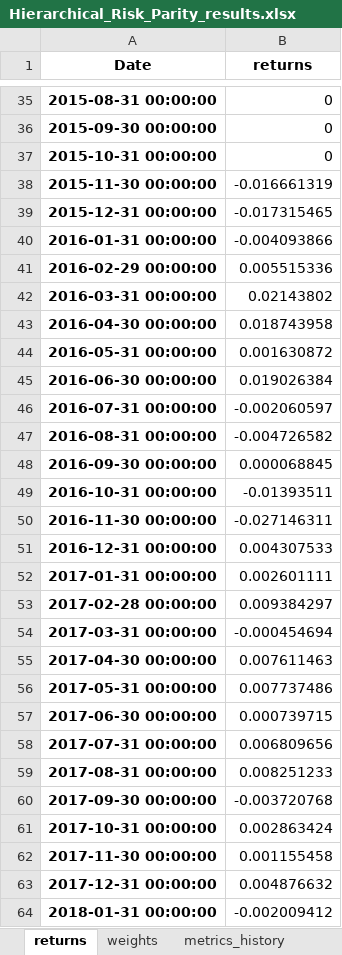
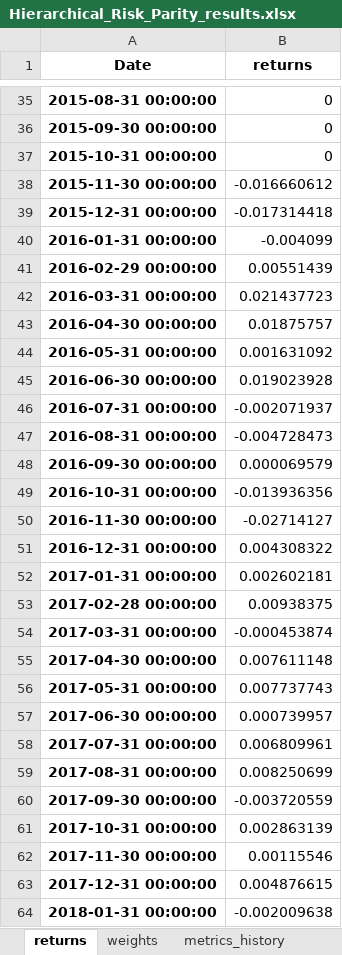
Before and after one commit to Codes-Dennis-Jung/Portfolio_Optimization, an Excel workbook: Output_Backtest/Hierarchical_Risk_Parity_results.xlsx, sheet returns, drawn as a sheet; only a part is shown, gaps mark what is left out; values as stored, in another font and other column widths than the file's, no borders; the diff covers the shown part only; the diff names each change by its address in the sheet, - before the commit and + after, or states it on an @@ line.

```diff
--- a/Output_Backtest/Hierarchical_Risk_Parity_results.xlsx (sheet returns)
+++ b/Output_Backtest/Hierarchical_Risk_Parity_results.xlsx (sheet returns)
-B38 (returns): -0.016661319
+B38 (returns): -0.016660612
-B39 (returns): -0.017315465
+B39 (returns): -0.017314418
-B40 (returns): -0.004093866
+B40 (returns): -0.004099
-B41 (returns): 0.005515336
+B41 (returns): 0.00551439
-B42 (returns): 0.02143802
+B42 (returns): 0.021437723
-B43 (returns): 0.018743958
+B43 (returns): 0.01875757
-B44 (returns): 0.001630872
+B44 (returns): 0.001631092
-B45 (returns): 0.019026384
+B45 (returns): 0.019023928
-B46 (returns): -0.002060597
+B46 (returns): -0.002071937
-B47 (returns): -0.004726582
+B47 (returns): -0.004728473
-B48 (returns): 0.000068845
+B48 (returns): 0.000069579
-B49 (returns): -0.01393511
+B49 (returns): -0.013936356
-B50 (returns): -0.027146311
+B50 (returns): -0.02714127
-B51 (returns): 0.004307533
+B51 (returns): 0.004308322
-B52 (returns): 0.002601111
+B52 (returns): 0.002602181
-B53 (returns): 0.009384297
+B53 (returns): 0.00938375
-B54 (returns): -0.000454694
+B54 (returns): -0.000453874
-B55 (returns): 0.007611463
+B55 (returns): 0.007611148
-B56 (returns): 0.007737486
+B56 (returns): 0.007737743
-B57 (returns): 0.000739715
+B57 (returns): 0.000739957
-B58 (returns): 0.006809656
+B58 (returns): 0.006809961
-B59 (returns): 0.008251233
+B59 (returns): 0.008250699
-B60 (returns): -0.003720768
+B60 (returns): -0.003720559
-B61 (returns): 0.002863424
+B61 (returns): 0.002863139
-B62 (returns): 0.001155458
+B62 (returns): 0.00115546
-B63 (returns): 0.004876632
+B63 (returns): 0.004876615
-B64 (returns): -0.002009412
+B64 (returns): -0.002009638
```
Also changed, not shown: 82 edited cells elsewhere in this sheet, sheet weights, sheet metrics_history, sheet realized_costs, sheet backtest_metrics, Output_Backtest/Maximum_Diversification_results.xlsx, Output_Backtest/Maximum_Sharpe_results.xlsx, 35 other files.
